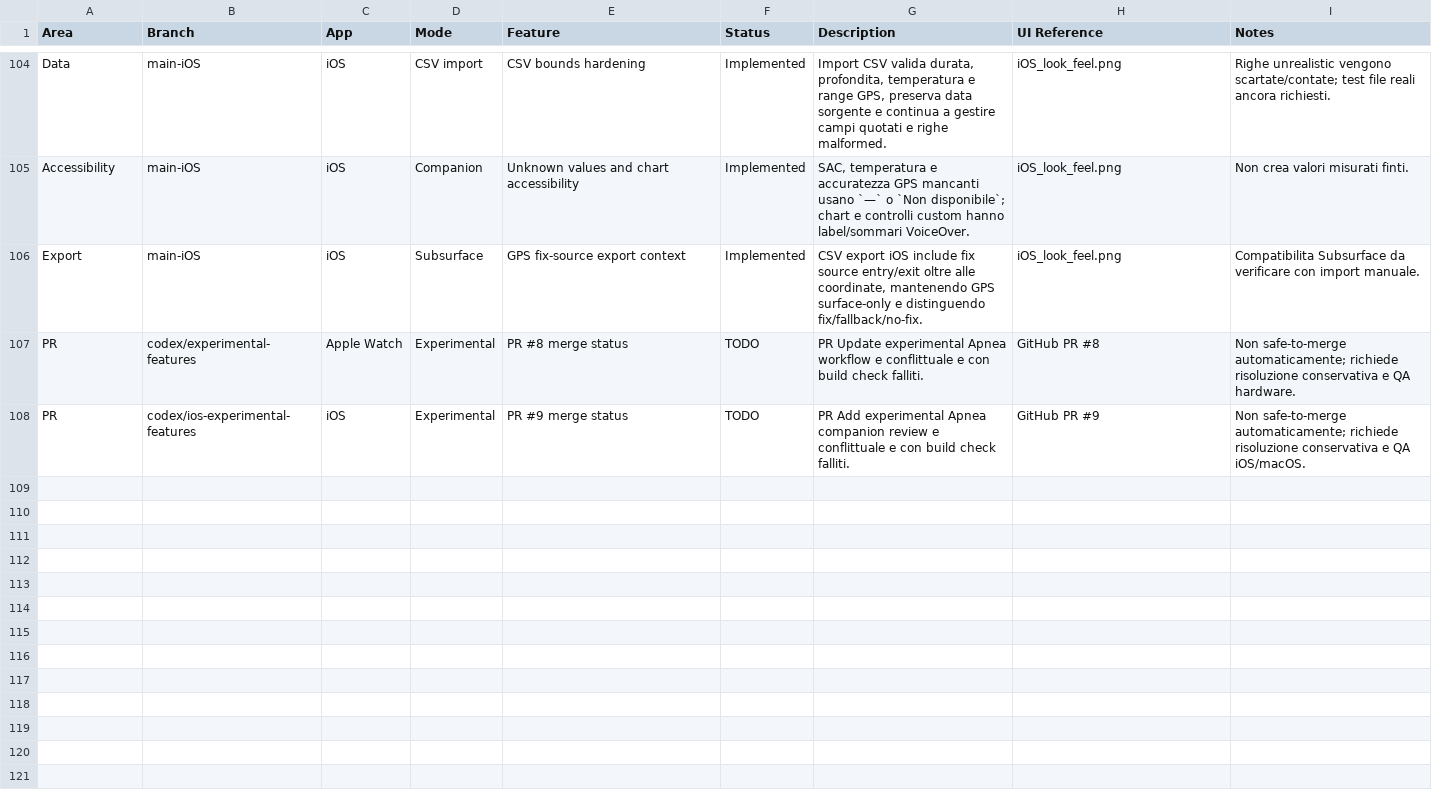
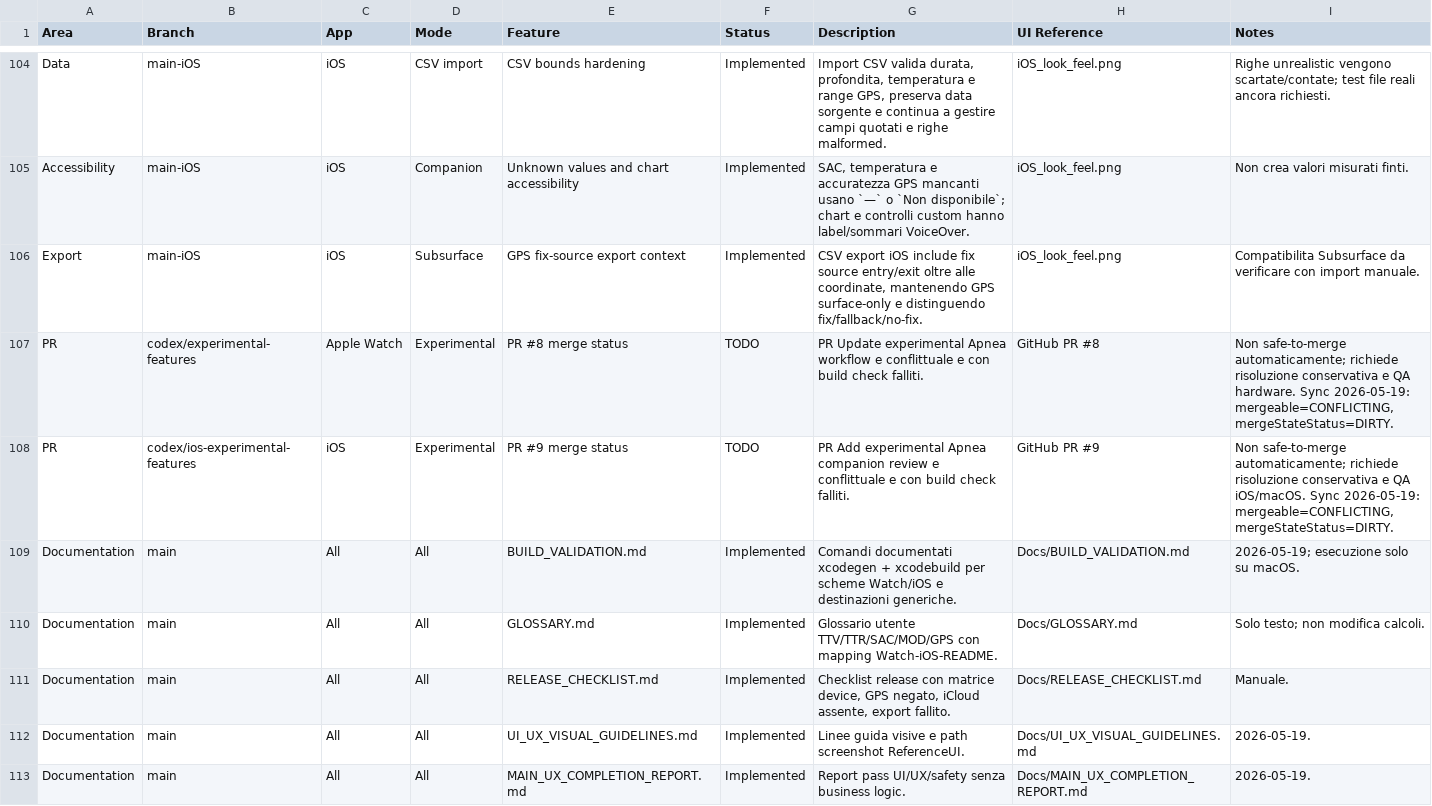
Before and after one commit to egopfe/DirDiving-App, a CSV file: Docs/DIR_DIVING_Feature_Comparison.csv, drawn as a sheet; only a part is shown, gaps mark what is left out; the diff covers the shown part only.

```diff
--- a/Docs/DIR_DIVING_Feature_Comparison.csv
+++ b/Docs/DIR_DIVING_Feature_Comparison.csv
@@ -106,3 +106,8 @@ Accessibility,"main-iOS","iOS","Companion","Unknown values and chart accessibili
 Export,"main-iOS","iOS","Subsurface","GPS fix-source export context","Implemented","CSV export iOS include fix source entry/exit oltre alle coordinate, mantenendo GPS surface-only e distinguendo fix/fallback/no-fix.","iOS_look_feel.png","Compatibilita Subsurface da verificare con import manuale."
-PR,"codex/experimental-features","Apple Watch","Experimental","PR #8 merge status","TODO","PR Update experimental Apnea workflow e conflittuale e con build check falliti.","GitHub PR #8","Non safe-to-merge automaticamente; richiede risoluzione conservativa e QA hardware."
-PR,"codex/ios-experimental-features","iOS","Experimental","PR #9 merge status","TODO","PR Add experimental Apnea companion review e conflittuale e con build check falliti.","GitHub PR #9","Non safe-to-merge automaticamente; richiede risoluzione conservativa e QA iOS/macOS."
+PR,"codex/experimental-features","Apple Watch","Experimental","PR #8 merge status","TODO","PR Update experimental Apnea workflow e conflittuale e con build check falliti.","GitHub PR #8","Non safe-to-merge automaticamente; richiede risoluzione conservativa e QA hardware. Sync 2026-05-19: mergeable=CONFLICTING, mergeStateStatus=DIRTY."
+PR,"codex/ios-experimental-features","iOS","Experimental","PR #9 merge status","TODO","PR Add experimental Apnea companion review e conflittuale e con build check falliti.","GitHub PR #9","Non safe-to-merge automaticamente; richiede risoluzione conservativa e QA iOS/macOS. Sync 2026-05-19: mergeable=CONFLICTING, mergeStateStatus=DIRTY."
+Documentation,"main","All","All","BUILD_VALIDATION.md","Implemented","Comandi documentati xcodegen + xcodebuild per scheme Watch/iOS e destinazioni generiche.","Docs/BUILD_VALIDATION.md","2026-05-19; esecuzione solo su macOS."
+Documentation,"main","All","All","GLOSSARY.md","Implemented","Glossario utente TTV/TTR/SAC/MOD/GPS con mapping Watch-iOS-README.","Docs/GLOSSARY.md","Solo testo; non modifica calcoli."
+Documentation,"main","All","All","RELEASE_CHECKLIST.md","Implemented","Checklist release con matrice device, GPS negato, iCloud assente, export fallito.","Docs/RELEASE_CHECKLIST.md","Manuale."
+Documentation,"main","All","All","UI_UX_VISUAL_GUIDELINES.md","Implemented","Linee guida visive e path screenshot ReferenceUI.","Docs/UI_UX_VISUAL_GUIDELINES.md","2026-05-19."
+Documentation,"main","All","All","MAIN_UX_COMPLETION_REPORT.md","Implemented","Report pass UI/UX/safety senza business logic.","Docs/MAIN_UX_COMPLETION_REPORT.md","2026-05-19."
```
Also changed, not shown: 6 added rows and 3 edited cells elsewhere in this file, 17 other files.
